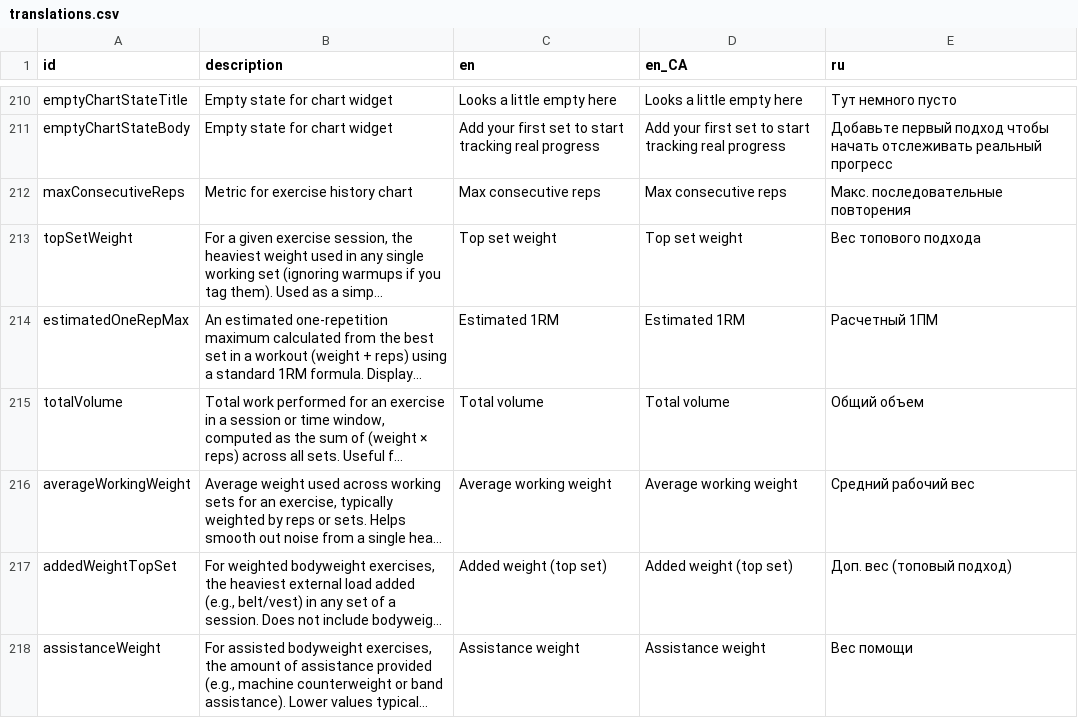
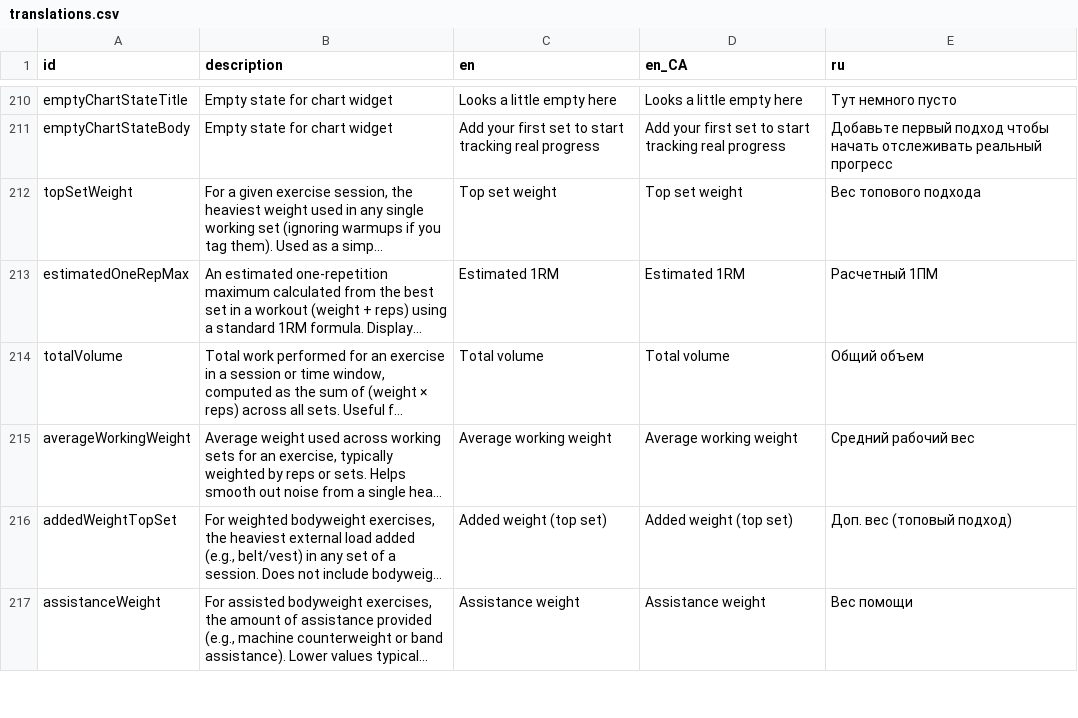
Before and after one commit to kit-g/heart-of-yours, a CSV file: shared/heart_language/scripts/translations.csv, drawn as a sheet; only a part is shown, gaps mark what is left out; long unchanged cells end in …; the diff names each change by its address in the sheet, - before the commit and + after, or states it on an @@ line.

Commit message:
refactor: maxConsecutiveReps metric removed from localization files

```diff
--- a/shared/heart_language/scripts/translations.csv
+++ b/shared/heart_language/scripts/translations.csv
-row 212: maxConsecutiveReps | Metric for exercise history chart | Max consecutive reps | Max consecutive reps | Макс. последовательные повторения
```
Also changed, not shown: 6 other files.
